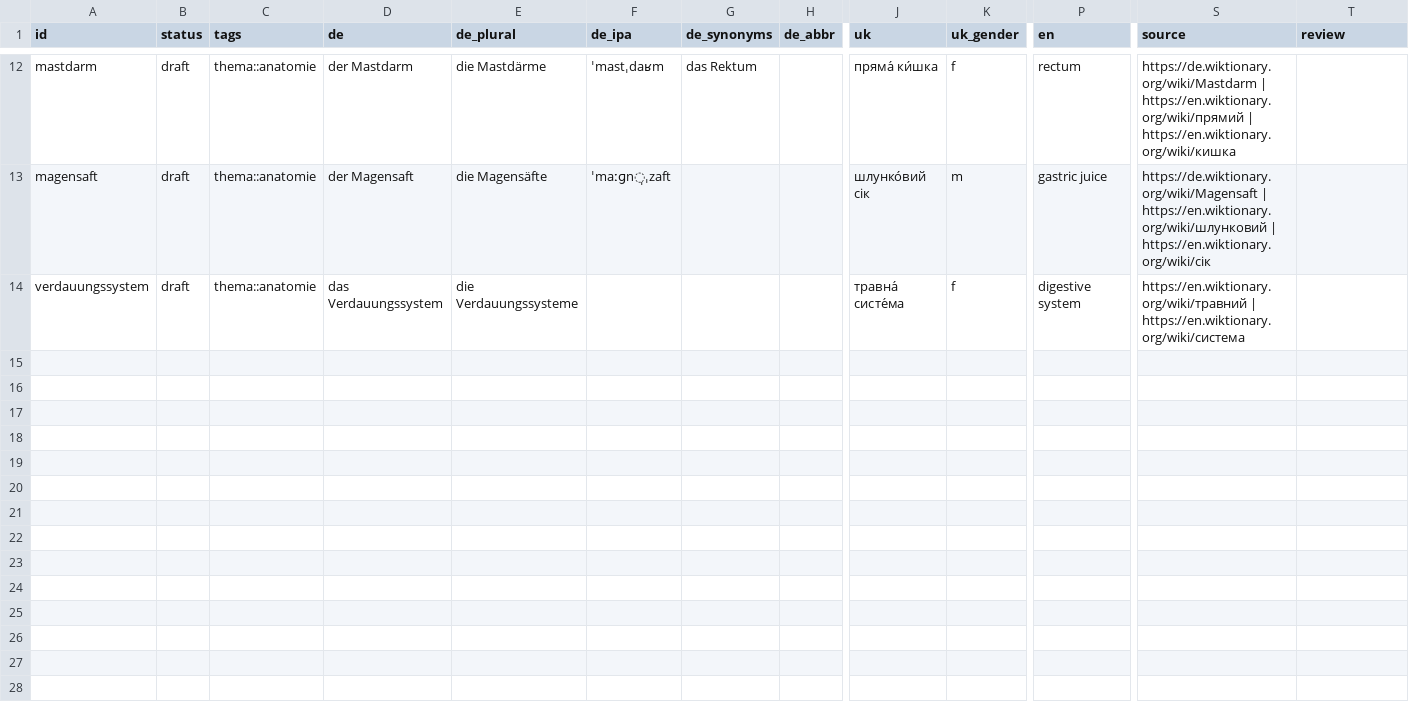
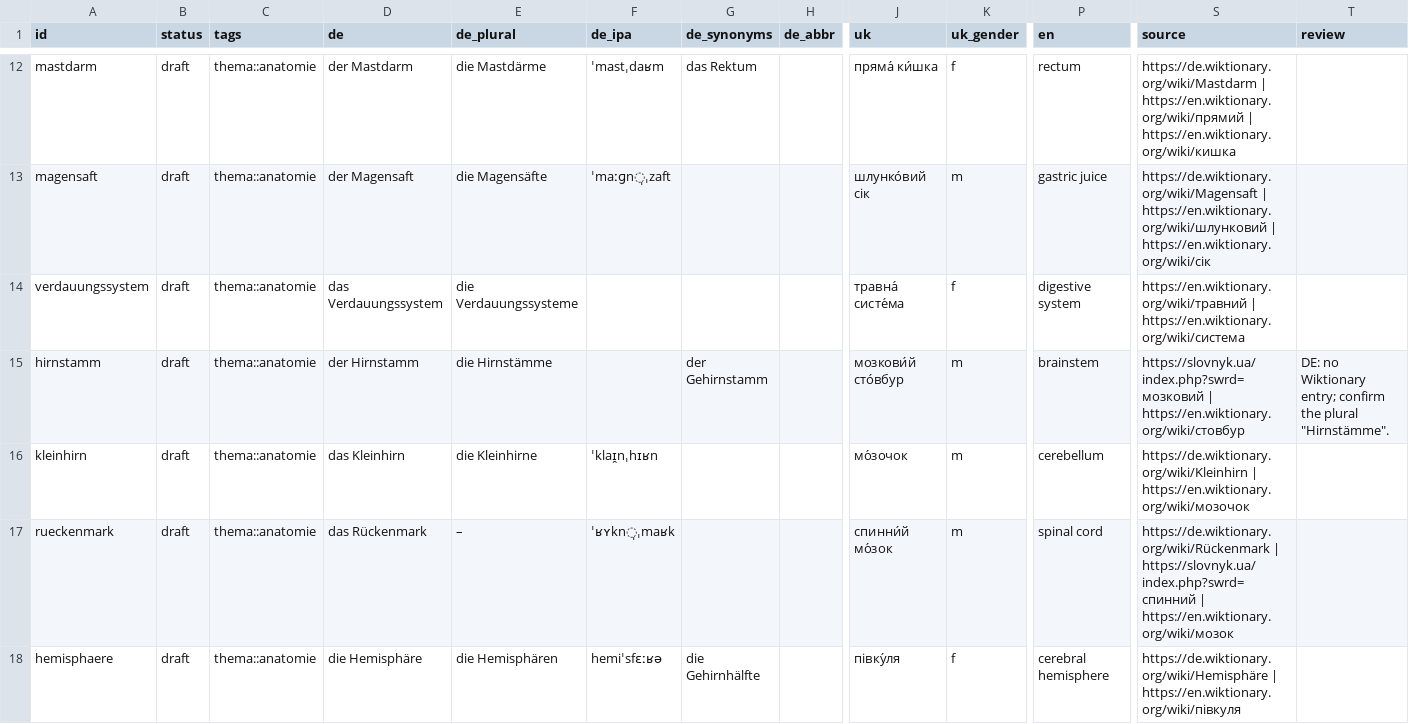
Before and after one commit to Brar/Ukrainisch, a TSV file: vocab/klinik.tsv, drawn as a sheet; only a part is shown, gaps mark what is left out; rows hold the shown columns only; the diff names each change by its address in the sheet, - before the commit and + after, or states it on an @@ line.

```diff
--- a/vocab/klinik.tsv
+++ b/vocab/klinik.tsv
+row 15: hirnstamm | draft | thema::anatomie | der Hirnstamm | die Hirnstämme |  | der Gehirnstamm |  | мозкови́й сто́вбур | m | brainstem | https://slovnyk.ua/index.php?swrd=мозковий | https://en.wiktionary.org/wiki/стовбур | DE: no Wiktionary entry; confirm the plural "Hirnstämme".
+row 16: kleinhirn | draft | thema::anatomie | das Kleinhirn | die Kleinhirne | ˈklaɪ̯nˌhɪʁn |  |  | мо́зочок | m | cerebellum | https://de.wiktionary.org/wiki/Kleinhirn | https://en.wiktionary.org/wiki/мозочок
+row 17: rueckenmark | draft | thema::anatomie | das Rückenmark | – | ˈʁʏkn̩ˌmaʁk |  |  | спинни́й мо́зок | m | spinal cord | https://de.wiktionary.org/wiki/Rückenmark | https://slovnyk.ua/index.php?swrd=спинний | https://en.wiktionary.org/wiki/мозок
+row 18: hemisphaere | draft | thema::anatomie | die Hemisphäre | die Hemisphären | hemiˈsfɛːʁə | die Gehirnhälfte |  | півку́ля | f | cerebral hemisphere | https://de.wiktionary.org/wiki/Hemisphäre | https://en.wiktionary.org/wiki/півкуля
```
